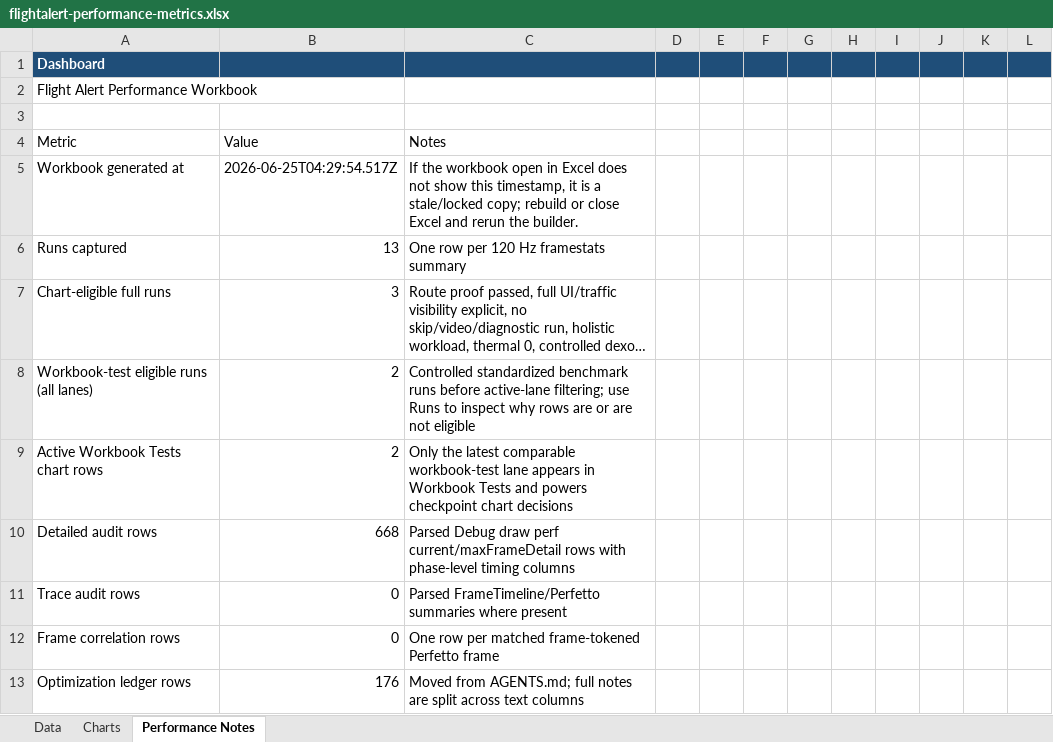
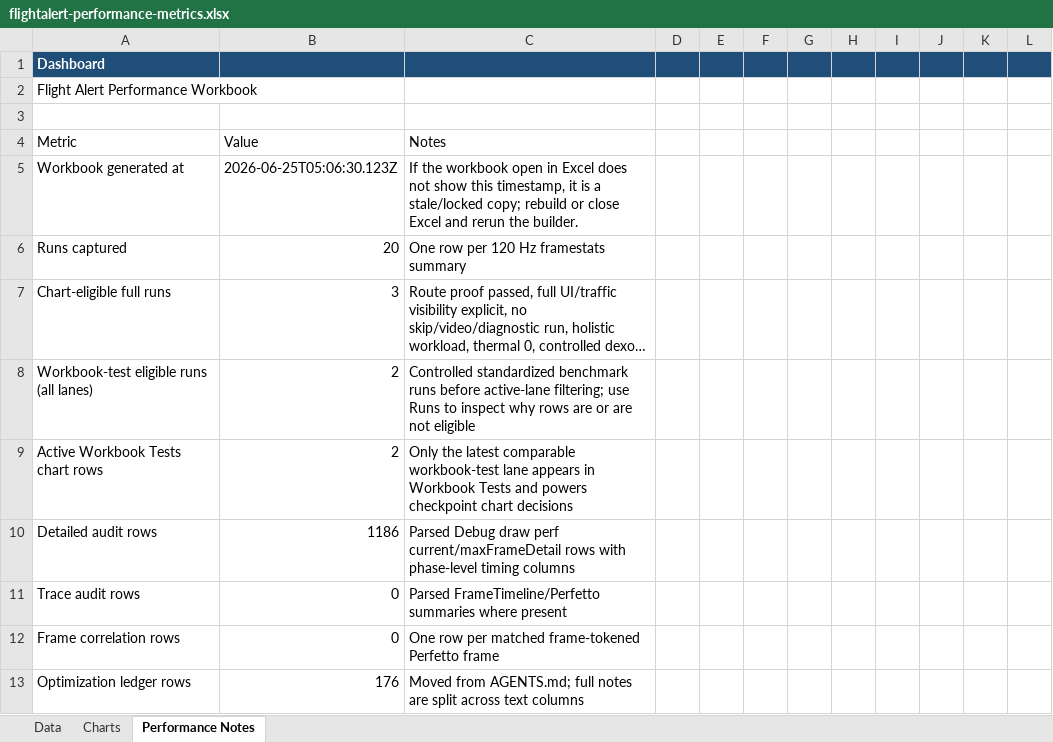
Before and after one commit to phowell212/FlightAlert, an Excel workbook: docs/flightalert-performance-metrics.xlsx, sheet Performance Notes, drawn as a sheet; only a part is shown; long unchanged cells end in …; values as stored, in another font and other column widths than the file's, no borders; the diff covers the shown part only; the diff names each change by its address in the sheet, - before the commit and + after, or states it on an @@ line.

```diff
--- a/docs/flightalert-performance-metrics.xlsx (sheet Performance Notes)
+++ b/docs/flightalert-performance-metrics.xlsx (sheet Performance Notes)
-B5: 2026-06-25T04:29:54.517Z
+B5: 2026-06-25T05:06:30.123Z
-B6: 13
+B6: 20
-B10: 668
+B10: 1186
```
Also changed, not shown: 7 added rows, 7 removed rows and 10 edited cells elsewhere in this sheet, sheet Data, sheet Charts.
